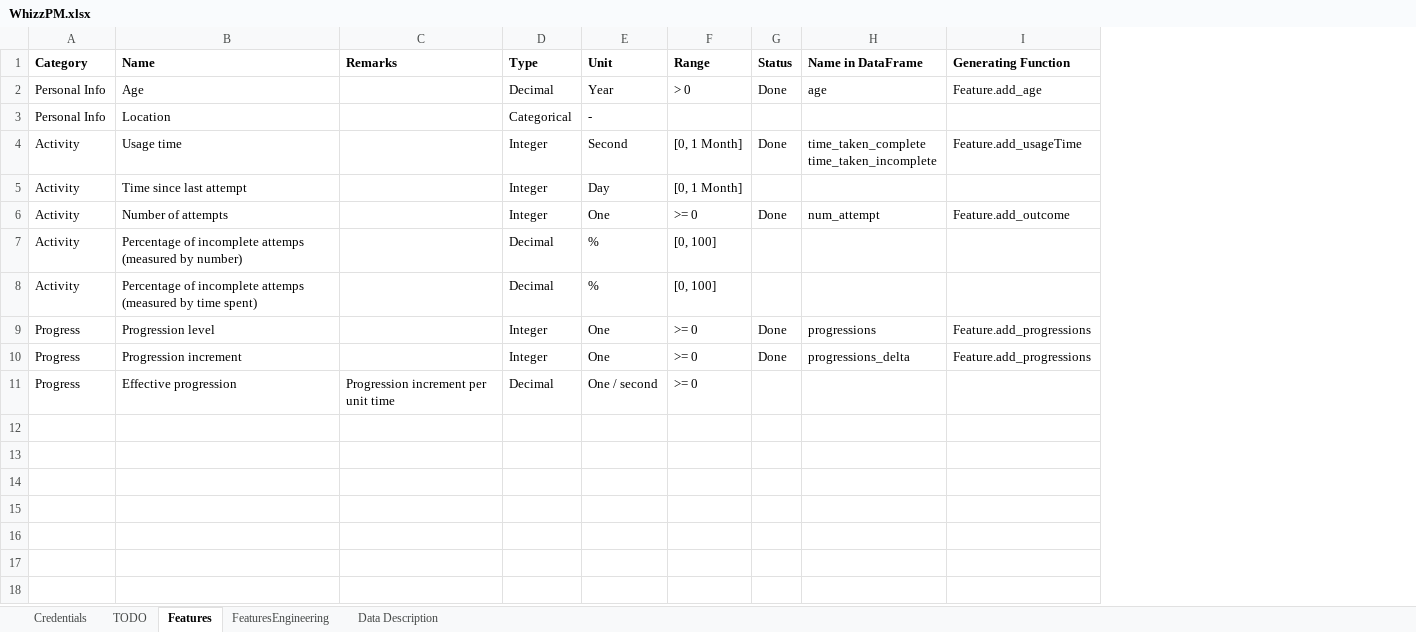
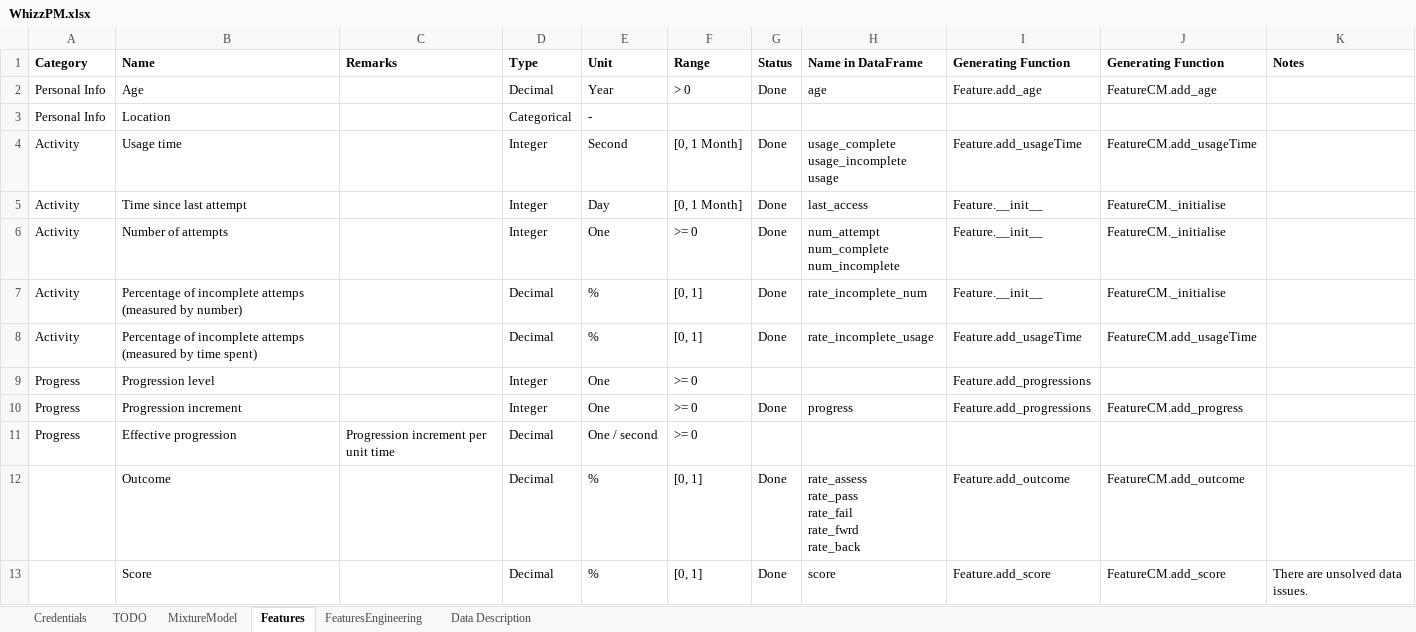
Before and after one commit to vicaws/Whizz, an Excel workbook: Notes/WhizzPM.xlsx, sheet Features, drawn as a sheet; values as stored, in another font and other column widths than the file's, no borders; ↵ is a line break in a cell; the diff names each change by its address in the sheet, - before the commit and + after, or states it on an @@ line.

Commit message:
add functions to compute hardship; aggregate data over customer months to analyze distribution.

```diff
--- a/Notes/WhizzPM.xlsx (sheet Features)
+++ b/Notes/WhizzPM.xlsx (sheet Features)
+sheet tab: MixtureModel
+column J (Generating Function), rows 2-10: FeatureCM.add_age |  | FeatureCM.add_usageTime | FeatureCM._initialise | FeatureCM._initialise | FeatureCM._initialise | FeatureCM.add_usageTime |  | FeatureCM.add_progress
+column K (Notes), empty
-H4 (Name in DataFrame): time_taken_complete ↵ time_taken_incomplete
+H4 (Name in DataFrame): usage_complete ↵ usage_incomplete ↵ usage
-G5 (Status): (empty)
+G5 (Status): Done
-H5 (Name in DataFrame): (empty)
+H5 (Name in DataFrame): last_access
-I5 (Generating Function): (empty)
+I5 (Generating Function): Feature.__init__
-H6 (Name in DataFrame): num_attempt
+H6 (Name in DataFrame): num_attempt ↵ num_complete ↵ num_incomplete
-I6 (Generating Function): Feature.add_outcome
+I6 (Generating Function): Feature.__init__
-F7:F8 (Range): [0, 100]
+F7:F8 (Range): [0, 1]
-G7:G8 (Status): (empty)
+G7:G8 (Status): Done
-H7 (Name in DataFrame): (empty)
+H7 (Name in DataFrame): rate_incomplete_num
-I7 (Generating Function): (empty)
+I7 (Generating Function): Feature.__init__
-H8 (Name in DataFrame): (empty)
+H8 (Name in DataFrame): rate_incomplete_usage
-I8 (Generating Function): (empty)
+I8 (Generating Function): Feature.add_usageTime
-G9 (Status): Done
+G9 (Status): (empty)
-H9 (Name in DataFrame): progressions
+H9 (Name in DataFrame): (empty)
-H10 (Name in DataFrame): progressions_delta
+H10 (Name in DataFrame): progress
+row 12:  | Outcome |  | Decimal | % | [0, 1] | Done | rate_assess ↵ rate_pass ↵ rate_fail ↵ rate_fwrd ↵ rate_back | Feature.add_outcome | FeatureCM.add_outcome
+row 13:  | Score |  | Decimal | % | [0, 1] | Done | score | Feature.add_score | FeatureCM.add_score | There are unsolved data issues.
```
Also changed, not shown: sheet Data Description, sheet TODO, 5 other files.
